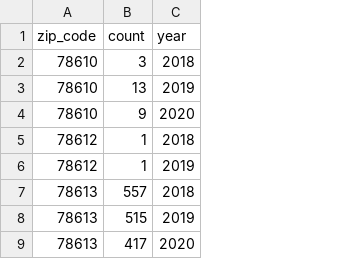
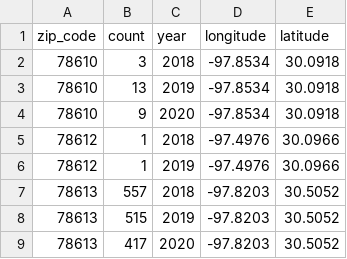
Before and after one commit to DonnieData/austin_crime_EDA, a CSV file: datasets/zip_reports_year.csv, drawn as a sheet; only a part is shown; the diff names each change by its address in the sheet, - before the commit and + after, or states it on an @@ line.

Commit message:
updating dataset

```diff
--- a/datasets/zip_reports_year.csv
+++ b/datasets/zip_reports_year.csv
+column D (longitude), rows 2-9: -97.8534 | -97.8534 | -97.8534 | -97.4976 | -97.4976 | -97.8203 | -97.8203 | -97.8203
+column E (latitude), rows 2-9: 30.0918 | 30.0918 | 30.0918 | 30.0966 | 30.0966 | 30.5052 | 30.5052 | 30.5052
```
